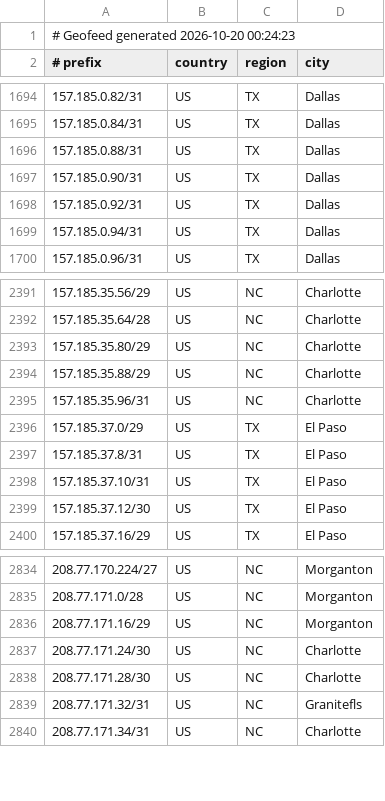
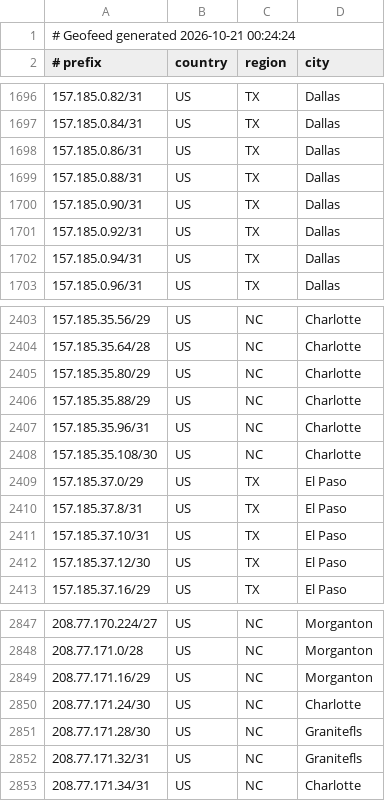
Before and after one commit to conterranae/geofeed, a CSV file: geofeed.csv, drawn as a sheet; only a part is shown, gaps mark what is left out; the diff covers the shown part only.

Commit message:
Update geofeed - 2026-10-21 00:24:54

```diff
--- a/geofeed.csv
+++ b/geofeed.csv
@@ -1,2 +1,2 @@
-# Geofeed generated 2026-10-20 00:24:23
+# Geofeed generated 2026-10-21 00:24:24
 # prefix,country,region,city
@@ -1695,2 +1697,3 @@
 157.185.0.84/31,US,TX,Dallas
+157.185.0.86/31,US,TX,Dallas
 157.185.0.88/31,US,TX,Dallas
@@ -2395,2 +2407,3 @@
 157.185.35.96/31,US,NC,Charlotte
+157.185.35.108/30,US,NC,Charlotte
 157.185.37.0/29,US,TX,El Paso
@@ -2837,3 +2850,3 @@
 208.77.171.24/30,US,NC,Charlotte
-208.77.171.28/30,US,NC,Charlotte
+208.77.171.28/30,US,NC,Granitefls
 208.77.171.32/31,US,NC,Granitefls
```
Also changed, not shown: 11 added rows elsewhere in this file.
